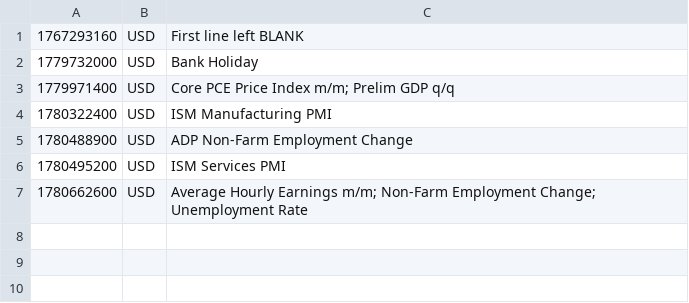
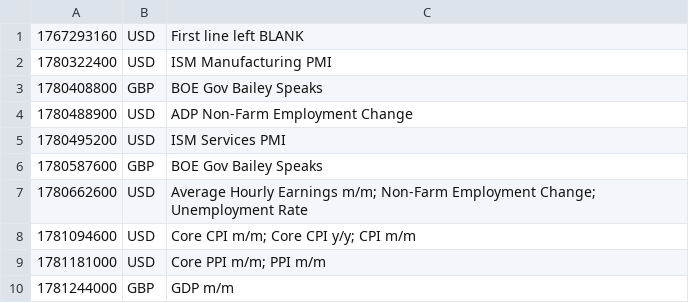
Before and after one commit to PatrickTata/HIN, a CSV file: economic_calendar.csv, drawn as a sheet.

Commit message:
Add files via upload

```diff
--- a/economic_calendar.csv
+++ b/economic_calendar.csv
@@ -1,7 +1,10 @@
 1767293160,USD,First line left BLANK
-1779732000,USD,Bank Holiday
-1779971400,USD,Core PCE Price Index m/m; Prelim GDP q/q
 1780322400,USD,ISM Manufacturing PMI
+1780408800,GBP,BOE Gov Bailey Speaks
 1780488900,USD,ADP Non-Farm Employment Change
 1780495200,USD,ISM Services PMI
+1780587600,GBP,BOE Gov Bailey Speaks
 1780662600,USD,Average Hourly Earnings m/m; Non-Farm Employment Change; Unemployment Rate
+1781094600,USD,Core CPI m/m; Core CPI y/y; CPI m/m
+1781181000,USD,Core PPI m/m; PPI m/m
+1781244000,GBP,GDP m/m
```
